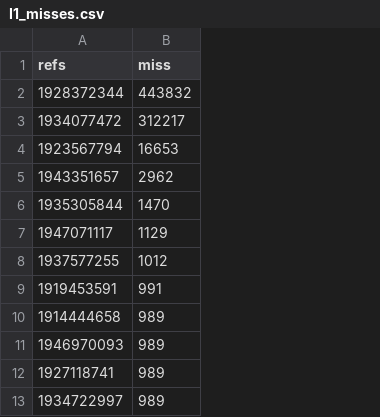
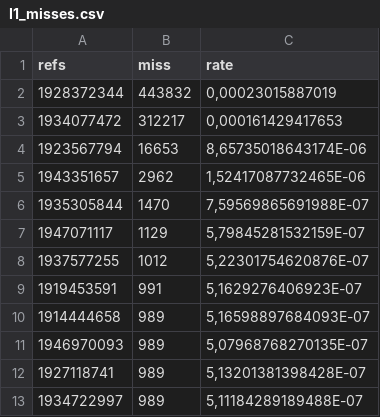
Before and after one commit to gabrielms98/perf-benchmarks, a CSV file: lista/I1_misses.csv, drawn as a sheet; the diff names each change by its address in the sheet, - before the commit and + after, or states it on an @@ line.

```diff
--- a/lista/I1_misses.csv
+++ b/lista/I1_misses.csv
+column C (rate), rows 2-13: 0,00023015887019 | 0,000161429417653 | 8,65735018643174E-06 | 1,52417087732465E-06 | 7,59569865691988E-07 | 5,79845281532159E-07 | 5,22301754620876E-07 | 5,1629276406923E-07 | 5,16598897684093E-07 | 5,07968768270135E-07 | 5,13201381398428E-07 | 5,11184289189488E-07
```
Also changed, not shown: lista/D1_misses.csv, lista/LL_misses.csv.
